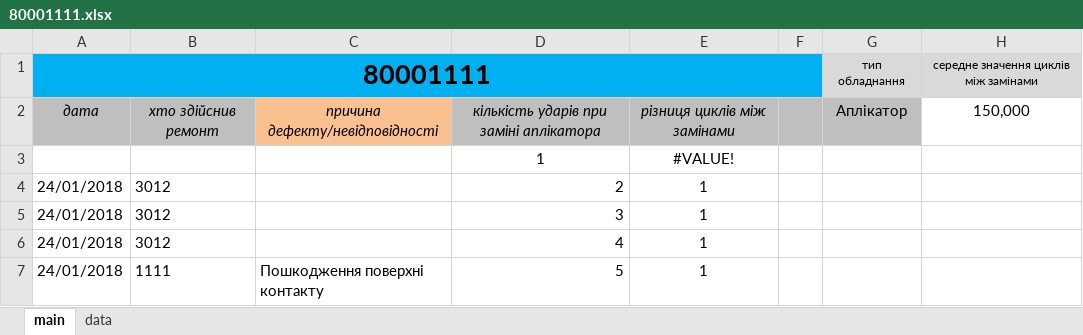
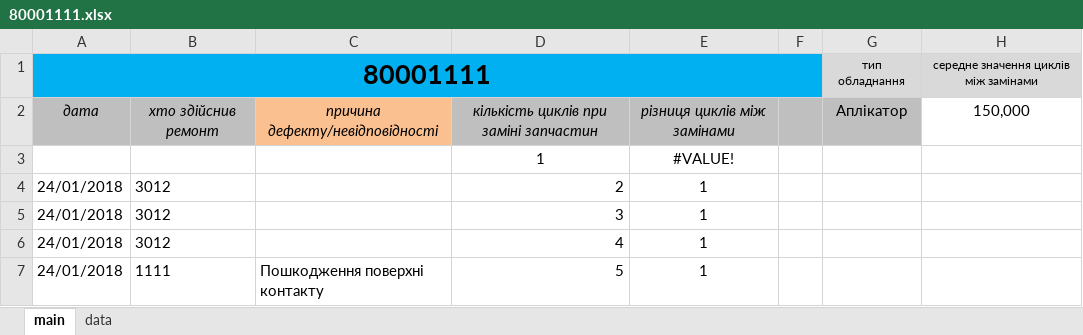
Before and after one commit to Mytsa/Mytsa, an Excel workbook: eq_log/80001111.xlsx, sheet main, drawn as a sheet; only a part is shown; values as stored, in another font and other column widths than the file's, no borders; the diff names each change by its address in the sheet, - before the commit and + after, or states it on an @@ line.

```diff
--- a/eq_log/80001111.xlsx (sheet main)
+++ b/eq_log/80001111.xlsx (sheet main)
-D2: кількість ударів при заміні аплікатора
+D2: кількість циклів при заміні запчастин
```
Also changed, not shown: eq_log/80000571.xlsx, eq_log/80002222.xlsx, 5 other files.
